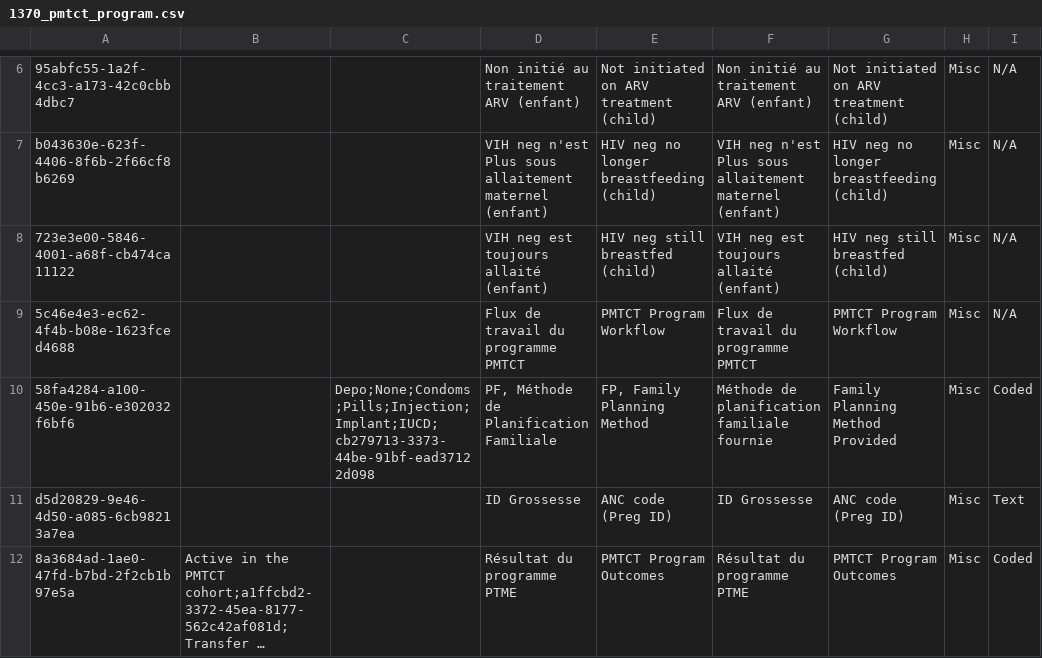
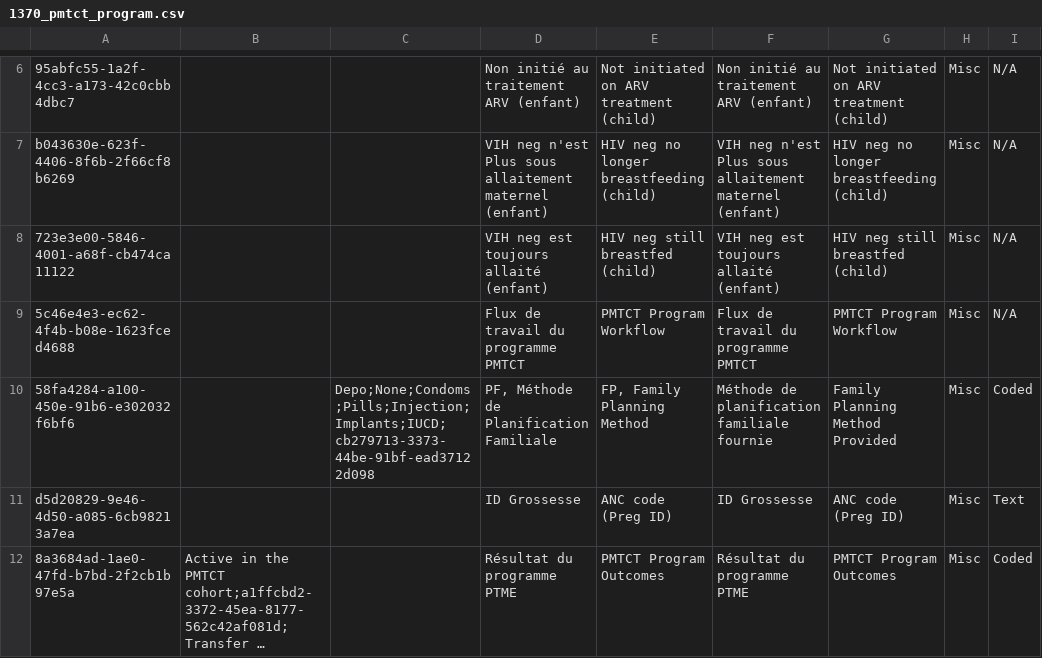
Before and after one commit to jembi/cameroon-bahmni-config, a CSV file: metadata/configuration/concepts/1370_pmtct_program.csv, drawn as a sheet; only a part is shown, gaps mark what is left out; long unchanged cells end in …; the diff names each change by its address in the sheet, - before the commit and + after, or states it on an @@ line.

```diff
--- a/metadata/configuration/concepts/1370_pmtct_program.csv
+++ b/metadata/configuration/concepts/1370_pmtct_program.csv
-C10: Depo;None;Condoms;Pills;Injection;Implant;IUCD;cb279713-3373-44be-91bf-ead37122d098
+C10: Depo;None;Condoms;Pills;Injection;Implants;IUCD;cb279713-3373-44be-91bf-ead37122d098
```
Also changed, not shown: metadata/configuration/concepts/1215_hiv_testing_and_counseling_intake_form.csv, metadata/configuration/concepts/1270_essential_drugs.csv, 3 other files.
